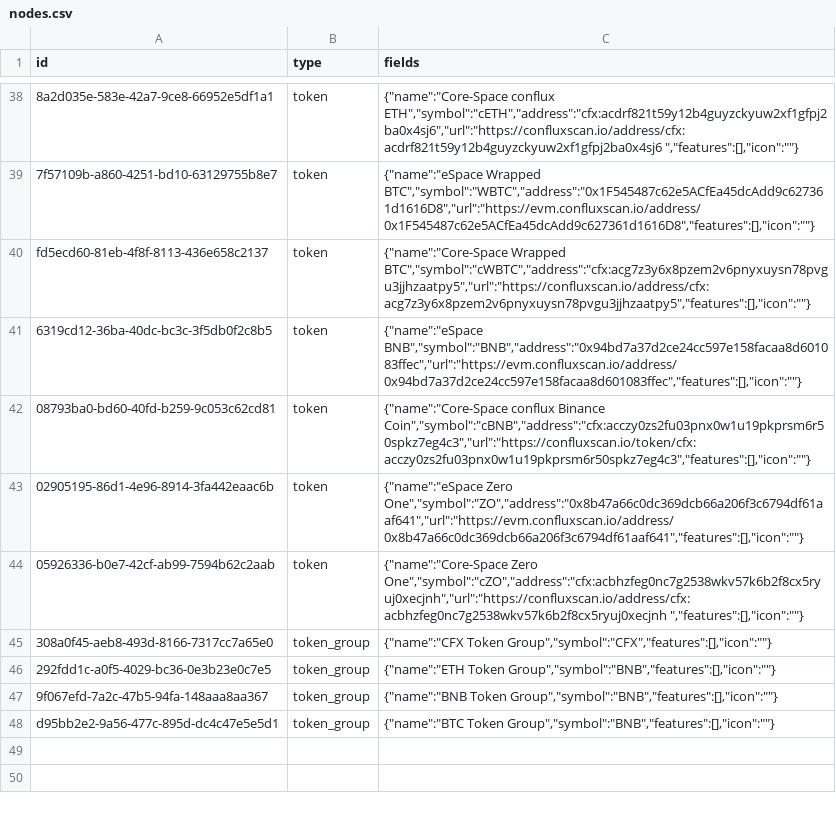
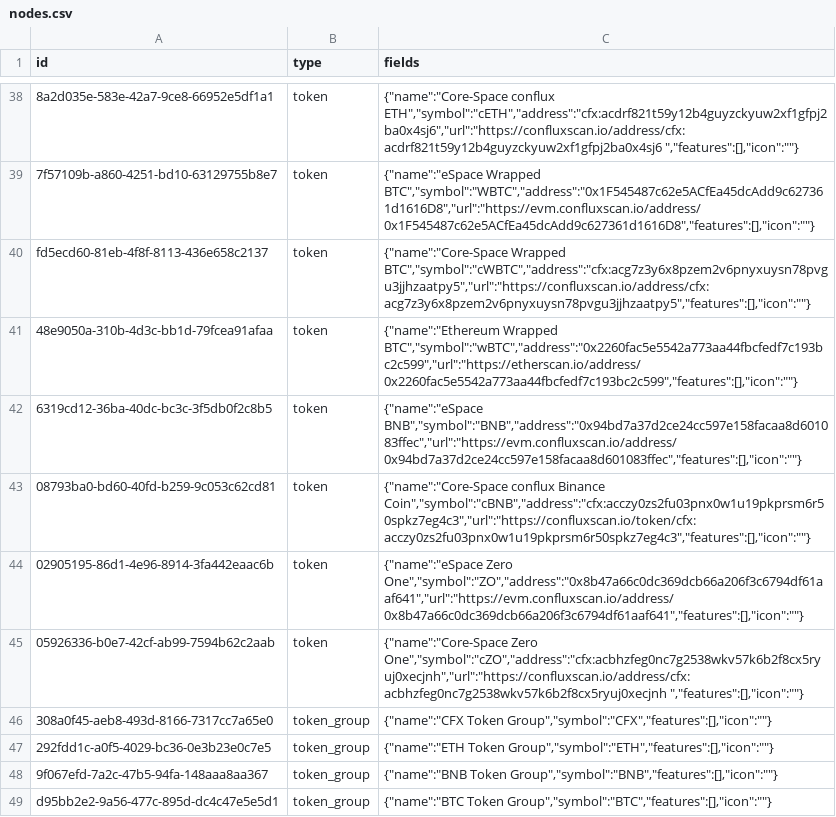
Before and after one commit to simulacrumb-glm/treegraph-graph, a CSV file: poc/nodes.csv, drawn as a sheet; only a part is shown, gaps mark what is left out; addresses are those after the commit; the diff names each change by its address in the sheet, - before the commit and + after, or states it on an @@ line.

```diff
--- a/poc/nodes.csv
+++ b/poc/nodes.csv
+row 41: 48e9050a-310b-4d3c-bb1d-79fcea91afaa | token | {"name":"Ethereum Wrapped BTC","symbol":"wBTC","address":"0x2260fac5e5542a773aa44fbcfedf7c193bc2c599","url":"https://etherscan.io/address/0x2260fac5e5542a773aa44fbcfedf7c193bc2c599","features":[],"icon":""}
-C47 (fields): {"name":"ETH Token Group","symbol":"BNB","features":[],"icon":""}
+C47 (fields): {"name":"ETH Token Group","symbol":"ETH","features":[],"icon":""}
-C49 (fields): {"name":"BTC Token Group","symbol":"BNB","features":[],"icon":""}
+C49 (fields): {"name":"BTC Token Group","symbol":"BTC","features":[],"icon":""}
```
Also changed, not shown: poc/links.csv, 1 other file.
